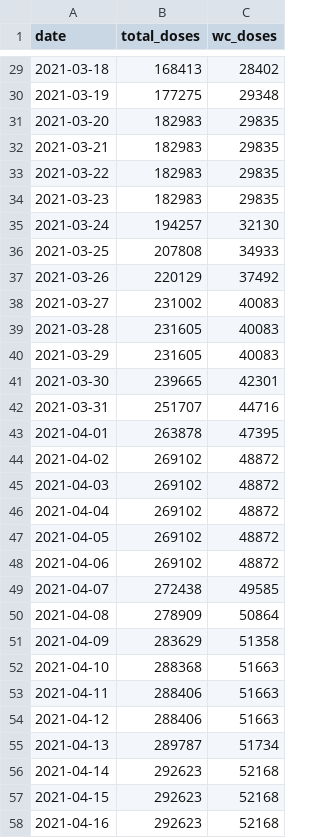
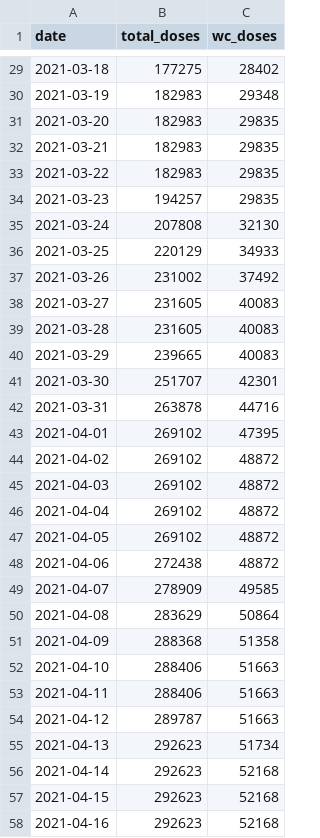
Before and after one commit to skycope/covid, a CSV file: vaccine_data.csv, drawn as a sheet; only a part is shown, gaps mark what is left out; the diff covers the shown part only.

```diff
--- a/vaccine_data.csv
+++ b/vaccine_data.csv
@@ -29,3 +29,3 @@ date,total_doses,wc_doses
-2021-03-18,168413,28402
-2021-03-19,177275,29348
+2021-03-18,177275,28402
+2021-03-19,182983,29348
 2021-03-20,182983,29835
@@ -33,12 +33,12 @@ date,total_doses,wc_doses
 2021-03-22,182983,29835
-2021-03-23,182983,29835
-2021-03-24,194257,32130
-2021-03-25,207808,34933
-2021-03-26,220129,37492
-2021-03-27,231002,40083
+2021-03-23,194257,29835
+2021-03-24,207808,32130
+2021-03-25,220129,34933
+2021-03-26,231002,37492
+2021-03-27,231605,40083
 2021-03-28,231605,40083
-2021-03-29,231605,40083
-2021-03-30,239665,42301
-2021-03-31,251707,44716
-2021-04-01,263878,47395
+2021-03-29,239665,40083
+2021-03-30,251707,42301
+2021-03-31,263878,44716
+2021-04-01,269102,47395
 2021-04-02,269102,48872
@@ -47,10 +47,10 @@ date,total_doses,wc_doses
 2021-04-05,269102,48872
-2021-04-06,269102,48872
-2021-04-07,272438,49585
-2021-04-08,278909,50864
-2021-04-09,283629,51358
-2021-04-10,288368,51663
+2021-04-06,272438,48872
+2021-04-07,278909,49585
+2021-04-08,283629,50864
+2021-04-09,288368,51358
+2021-04-10,288406,51663
 2021-04-11,288406,51663
-2021-04-12,288406,51663
-2021-04-13,289787,51734
+2021-04-12,289787,51663
+2021-04-13,292623,51734
 2021-04-14,292623,52168
```
Also changed, not shown: 41 edited cells elsewhere in this file.
